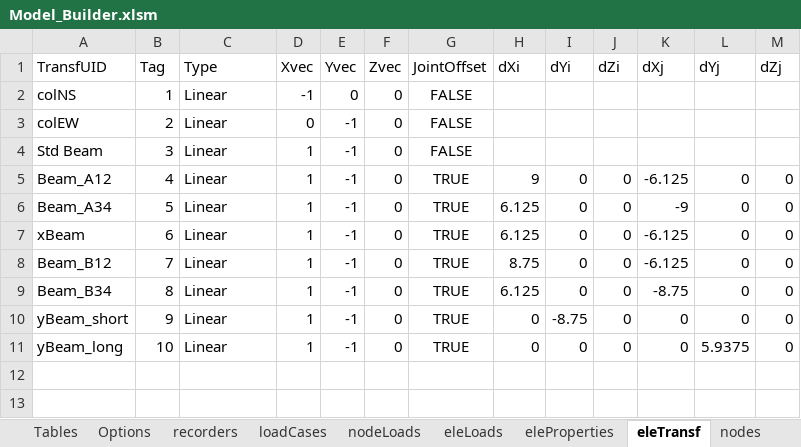
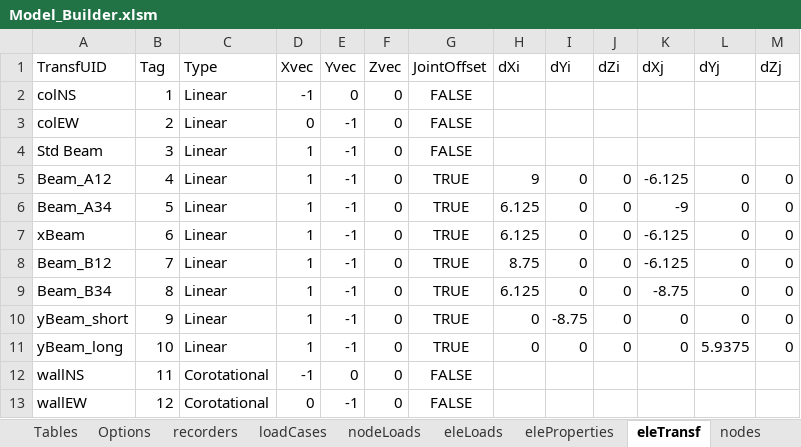
Before and after one commit to wilway256/3D_Model_Workshop, an Excel workbook: Model_Builder.xlsm, sheet eleTransf, drawn as a sheet; values as stored, in another font and other column widths than the file's, no borders; conditional formats not drawn; the diff names each change by its address in the sheet, - before the commit and + after, or states it on an @@ line.

```diff
--- a/Model_Builder.xlsm (sheet eleTransf)
+++ b/Model_Builder.xlsm (sheet eleTransf)
+row 12: wallNS | 11 | Corotational | -1 | 0 | 0 | FALSE
+row 13: wallEW | 12 | Corotational | 0 | -1 | 0 | FALSE
```
Also changed, not shown: sheet recorders, sheet loadCases, formulas that keep their value, charts or pictures, 4 other files.
